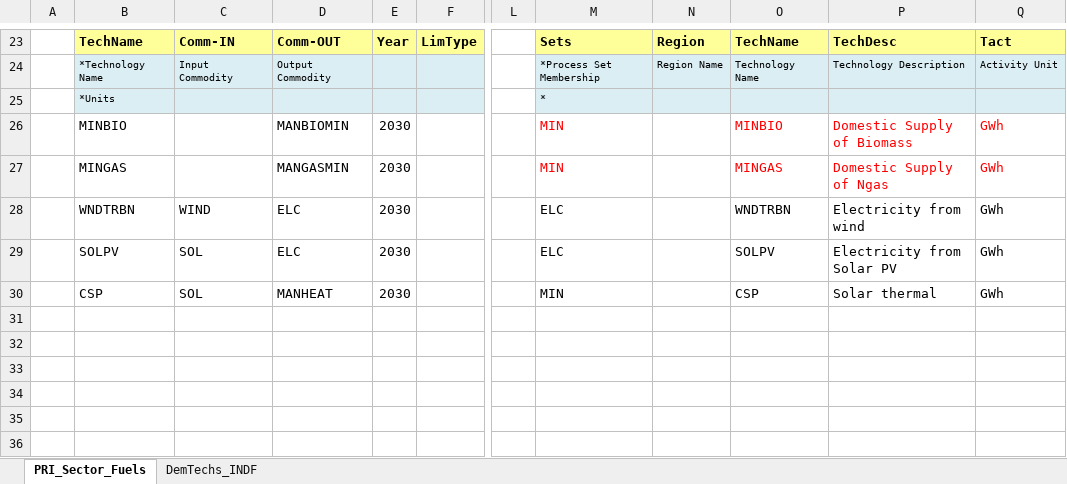
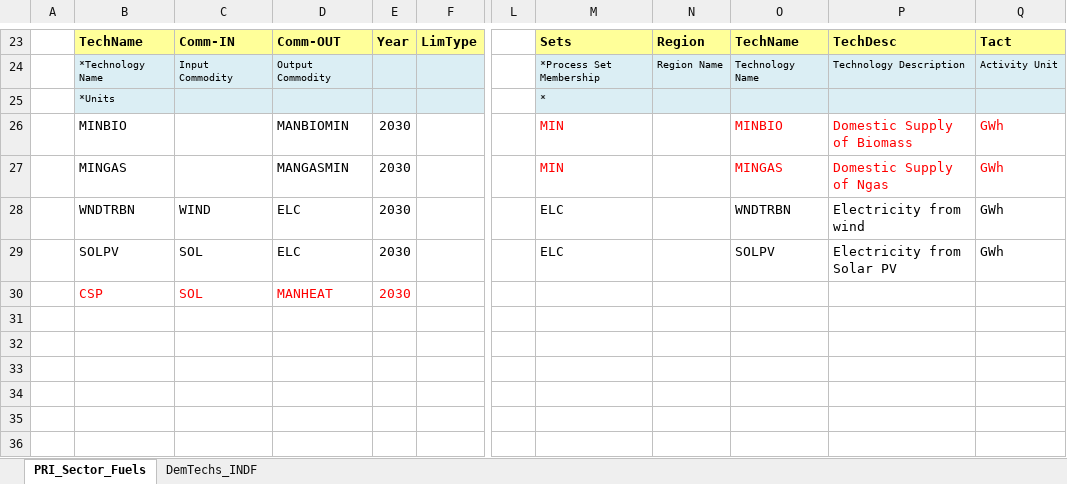
Before and after one commit to Tamenew/INDIND, an Excel workbook: SubRES_TMPL/SubRES_NewTechs.xlsx, sheet PRI_Sector_Fuels, drawn as a sheet; only a part is shown, gaps mark what is left out; values as stored, in another font and other column widths than the file's, no borders; charts and pictures not drawn; the diff names each change by its address in the sheet, - before the commit and + after, or states it on an @@ line.

Commit message:
Update SubRES_NewTechs.xlsx
up

```diff
--- a/SubRES_TMPL/SubRES_NewTechs.xlsx (sheet PRI_Sector_Fuels)
+++ b/SubRES_TMPL/SubRES_NewTechs.xlsx (sheet PRI_Sector_Fuels)
-B30:E30 text colour: black
+B30:E30 text colour: #FF0000
-M30: MIN
+M30: (empty)
-O30: CSP
+O30: (empty)
-P30: Solar thermal
+P30: (empty)
-Q30: GWh
+Q30: (empty)
```
Also changed, not shown: formulas that keep their value.
